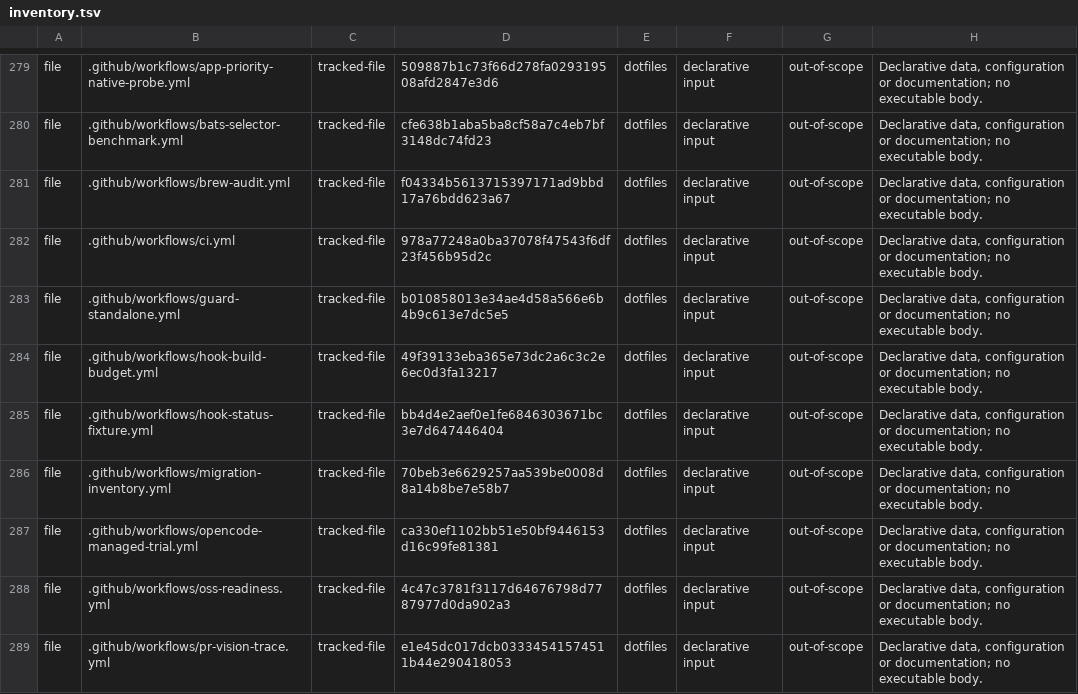
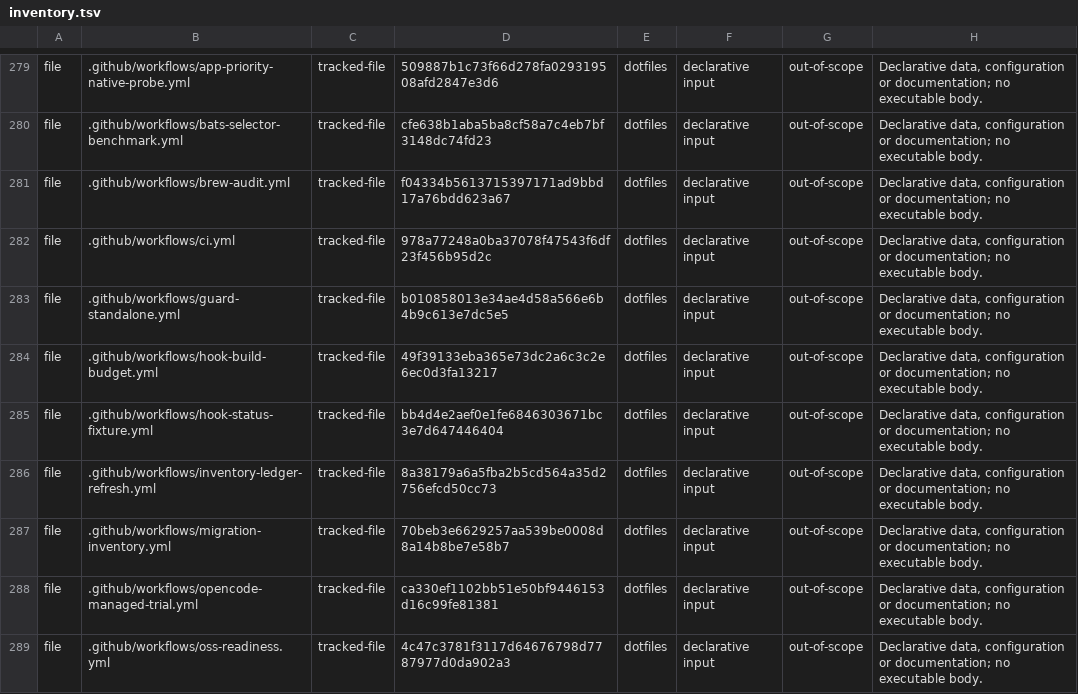
Before and after one commit to fyodoriv/dotfiles, a TSV file: rust/migration-inventory/inventory.tsv, drawn as a sheet; only a part is shown, gaps mark what is left out; the shorter side is filled out with more unchanged rows; the diff covers the shown part only; the diff names each change by its address in the sheet, - before the commit and + after, or states it on an @@ line.

```diff
--- a/rust/migration-inventory/inventory.tsv
+++ b/rust/migration-inventory/inventory.tsv
+row 286: file | .github/workflows/inventory-ledger-refresh.yml | tracked-file | 8a38179a6a5fba2b5cd564a35d2756efcd50cc73 | dotfiles | declarative input | out-of-scope | Declarative data, configuration or documentation; no executable body.
```
Also changed, not shown: 2 added rows and 5 edited cells elsewhere in this file, rust/migration-inventory/observations.tsv, 1 other file.
